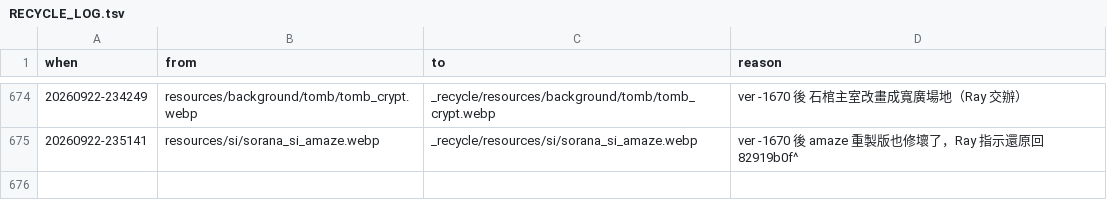
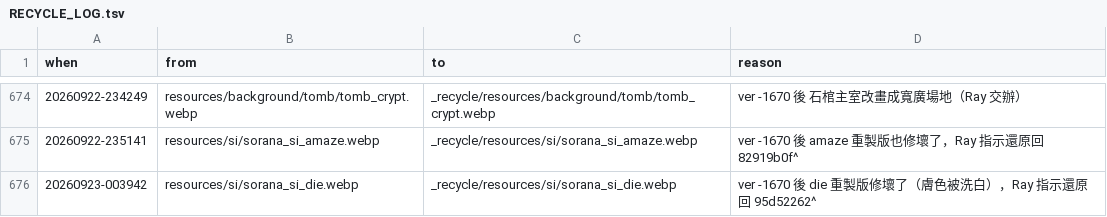
Before and after one commit to raykueco-debug/TIVOT, a TSV file: _recycle/RECYCLE_LOG.tsv, drawn as a sheet; only a part is shown, gaps mark what is left out.

```diff
--- a/_recycle/RECYCLE_LOG.tsv
+++ b/_recycle/RECYCLE_LOG.tsv
@@ -675 +675,2 @@ when	from	to	reason
 20260922-235141	resources/si/sorana_si_amaze.webp	_recycle/resources/si/sorana_si_amaze.webp	ver -1670 後 amaze 重製版也修壞了，Ray 指示還原回 82919b0f^
+20260923-003942	resources/si/sorana_si_die.webp	_recycle/resources/si/sorana_si_die.webp	ver -1670 後 die 重製版修壞了（膚色被洗白），Ray 指示還原回 95d52262^
```
Also changed, not shown: 3 other files.
